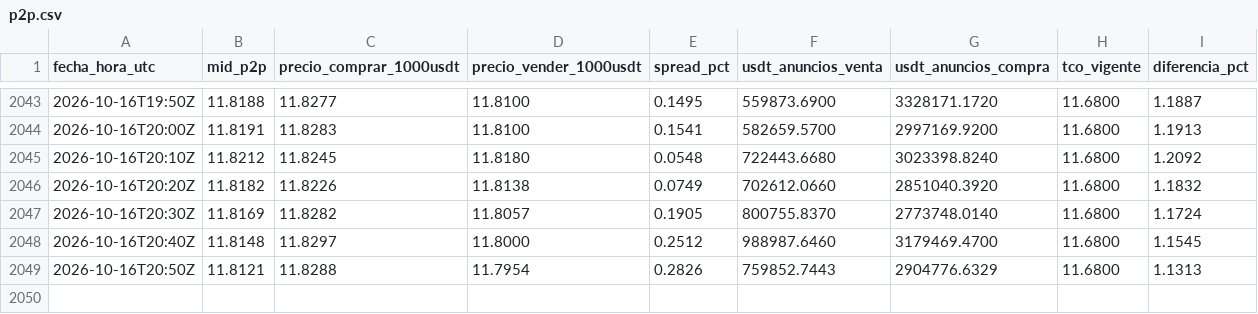
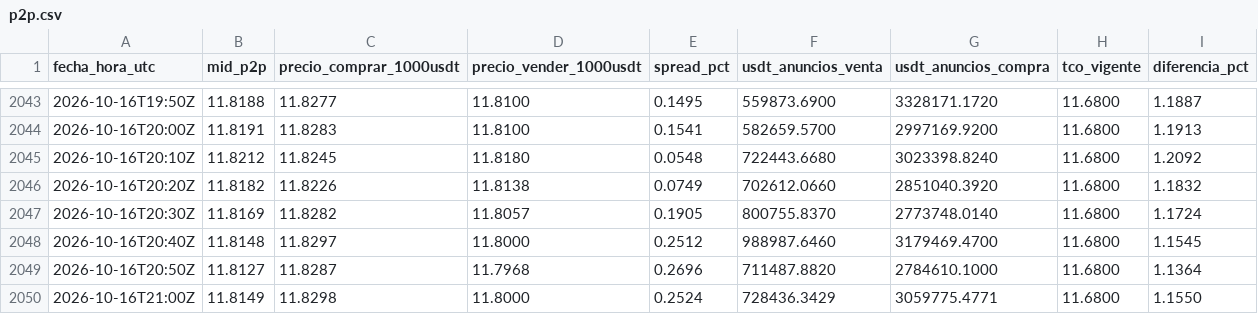
Before and after one commit to bvillag/observatorio-bobusd, a CSV file: data/csv/p2p.csv, drawn as a sheet; only a part is shown, gaps mark what is left out.

```diff
--- a/data/csv/p2p.csv
+++ b/data/csv/p2p.csv
@@ -2048,2 +2048,3 @@ fecha_hora_utc,mid_p2p,precio_comprar_1000usdt,precio_vender_1000usdt,spread_pct
 2026-10-16T20:40Z,11.8148,11.8297,11.8000,0.2512,988987.6460,3179469.4700,11.6800,1.1545
-2026-10-16T20:50Z,11.8121,11.8288,11.7954,0.2826,759852.7443,2904776.6329,11.6800,1.1313
+2026-10-16T20:50Z,11.8127,11.8287,11.7968,0.2696,711487.8820,2784610.1000,11.6800,1.1364
+2026-10-16T21:00Z,11.8149,11.8298,11.8000,0.2524,728436.3429,3059775.4771,11.6800,1.1550
```
Also changed, not shown: data/csv/p2p_2026-10-16.csv, 2 other files.
